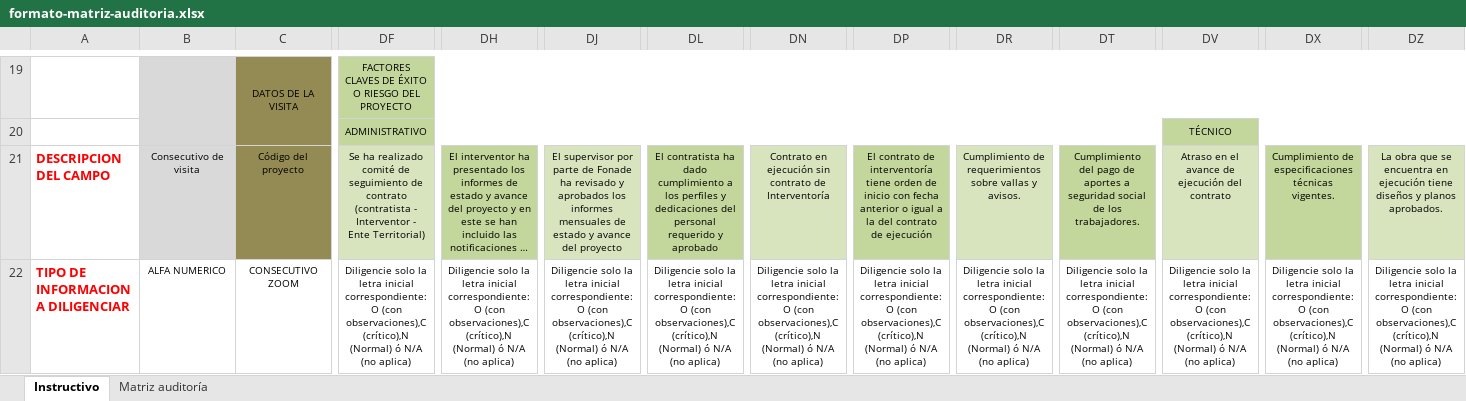
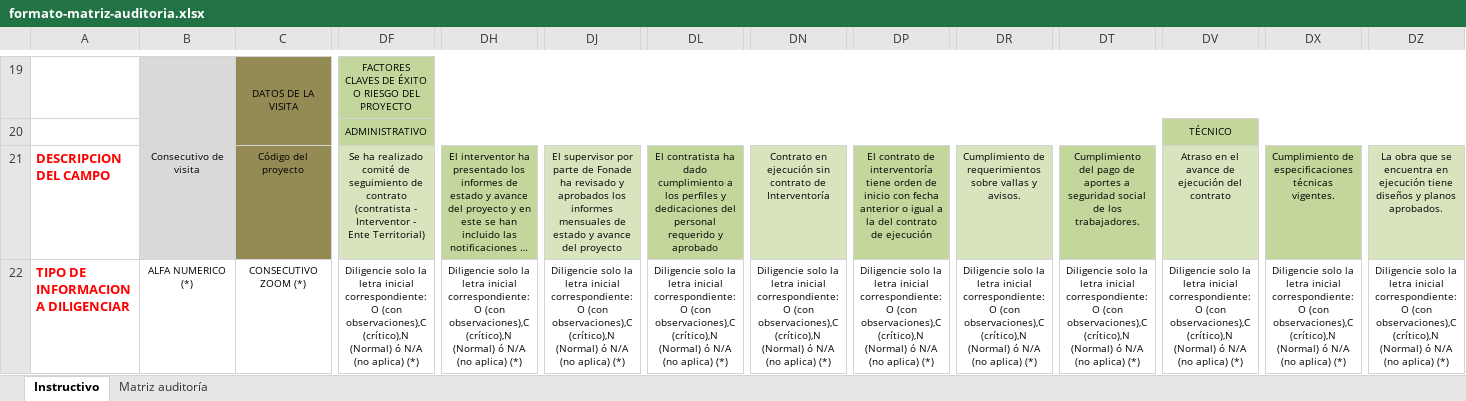
Before and after one commit to manuelcortesgranados/sienteSICCU, an Excel workbook: siente/web/resources/Plantilla/formato-matriz-auditoria.xlsx, sheet Instructivo, drawn as a sheet; only a part is shown, gaps mark what is left out; long unchanged cells end in …; values as stored, in another font and other column widths than the file's, no borders; charts and pictures not drawn; the diff covers the shown part only; the diff names each change by its address in the sheet, - before the commit and + after, or states it on an @@ line.

```diff
--- a/siente/web/resources/Plantilla/formato-matriz-auditoria.xlsx (sheet Instructivo)
+++ b/siente/web/resources/Plantilla/formato-matriz-auditoria.xlsx (sheet Instructivo)
-B22: ALFA NUMERICO
+B22: ALFA NUMERICO (*)
-C22: CONSECUTIVO ZOOM
+C22: CONSECUTIVO ZOOM (*)
-DF22: …(no aplica)
+DF22: …(no aplica) (*)
-DH22: …(no aplica)
+DH22: …(no aplica) (*)
-DJ22: …(no aplica)
+DJ22: …(no aplica) (*)
-DL22: …(no aplica)
+DL22: …(no aplica) (*)
-DN22: …(no aplica)
+DN22: …(no aplica) (*)
-DP22: …(no aplica)
+DP22: …(no aplica) (*)
-DR22: …(no aplica)
+DR22: …(no aplica) (*)
-DT22: …(no aplica)
+DT22: …(no aplica) (*)
-DV22: …(no aplica)
+DV22: …(no aplica) (*)
-DX22: …(no aplica)
+DX22: …(no aplica) (*)
-DZ22: …(no aplica)
+DZ22: …(no aplica) (*)
```
Also changed, not shown: 15 edited cells elsewhere in this sheet, sheet Matriz auditoría, charts or pictures.
